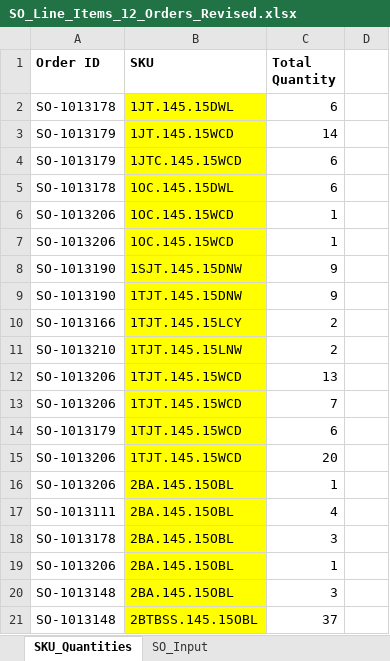
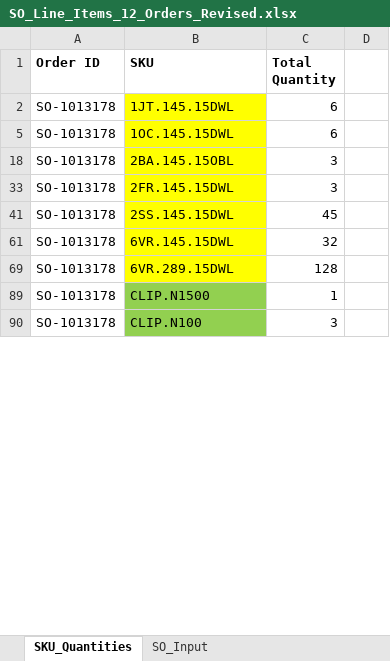
Before and after one commit to BraedonM/bundle-optimization, an Excel workbook: new_data/SO_Line_Items_12_Orders_Revised.xlsx, sheet SKU_Quantities, drawn as a sheet; only a part is shown; the shorter side is filled out with more unchanged rows; values as stored, in another font and other column widths than the file's, no borders; the diff covers the shown part only; the diff names each change by its address in the sheet, - before the commit and + after, or states it on an @@ line.

```diff
--- a/new_data/SO_Line_Items_12_Orders_Revised.xlsx (sheet SKU_Quantities)
+++ b/new_data/SO_Line_Items_12_Orders_Revised.xlsx (sheet SKU_Quantities)
@@ row 3 hidden: SO-1013179 | 1JT.145.15WCD | 14 @@
@@ row 4 hidden: SO-1013179 | 1JTC.145.15WCD | 6 @@
@@ row 6 hidden: SO-1013206 | 1OC.145.15WCD | 1 @@
@@ row 7 hidden: SO-1013206 | 1OC.145.15WCD | 1 @@
@@ row 8 hidden: SO-1013190 | 1SJT.145.15DNW | 9 @@
@@ row 9 hidden: SO-1013190 | 1TJT.145.15DNW | 9 @@
@@ row 10 hidden: SO-1013166 | 1TJT.145.15LCY | 2 @@
@@ row 11 hidden: SO-1013210 | 1TJT.145.15LNW | 2 @@
@@ row 12 hidden: SO-1013206 | 1TJT.145.15WCD | 13 @@
@@ row 13 hidden: SO-1013206 | 1TJT.145.15WCD | 7 @@
@@ row 14 hidden: SO-1013179 | 1TJT.145.15WCD | 6 @@
@@ row 15 hidden: SO-1013206 | 1TJT.145.15WCD | 20 @@
@@ row 16 hidden: SO-1013206 | 2BA.145.15OBL | 1 @@
@@ row 17 hidden: SO-1013111 | 2BA.145.15OBL | 4 @@
@@ row 19 hidden: SO-1013206 | 2BA.145.15OBL | 1 @@
@@ row 20 hidden: SO-1013148 | 2BA.145.15OBL | 3 @@
@@ row 21 hidden: SO-1013148 | 2BTBSS.145.15OBL | 37 @@
```
Also changed, not shown: 94 hidden or unhidden rows elsewhere in this sheet, sheet SO_Input, new_data/Optimized_Bundles.xlsx, 9 other files.
